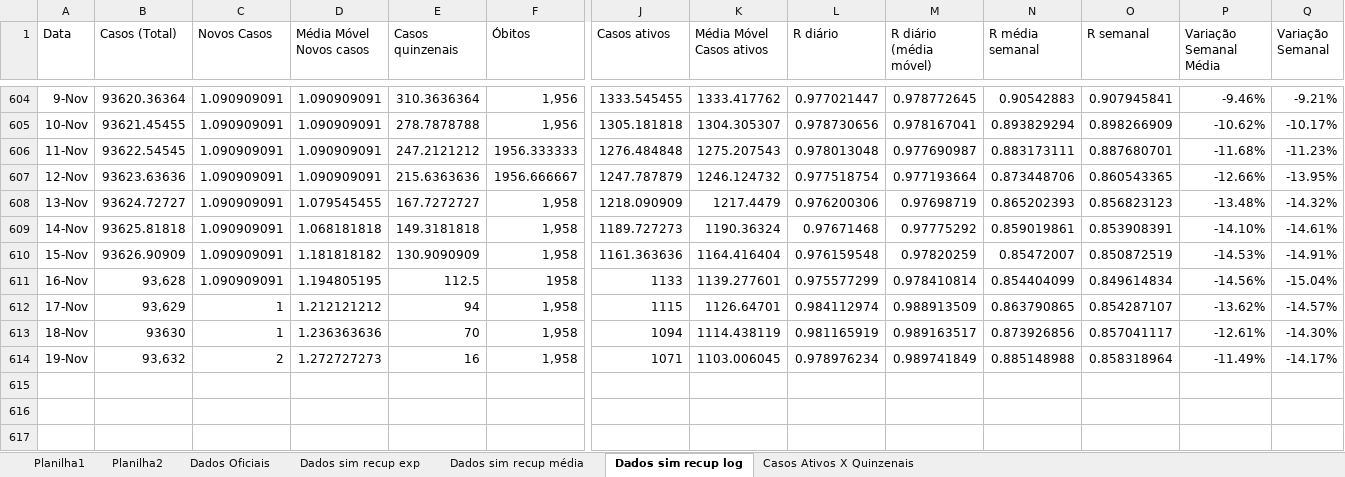
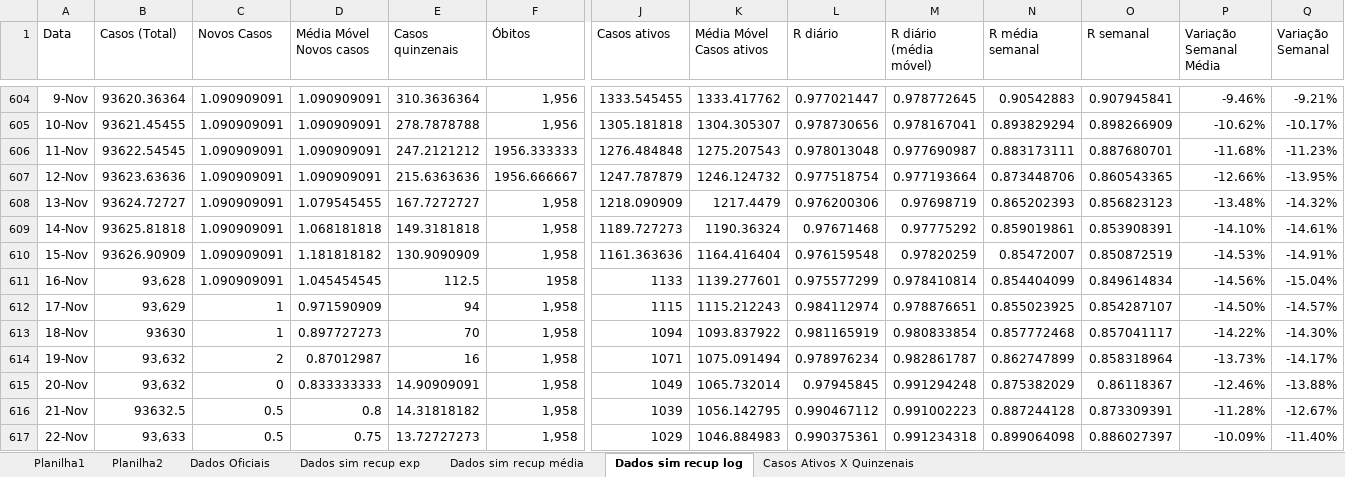
Before and after one commit to celsorosajr/Covid-SJC, an Excel workbook: Covid SJC.xlsx, sheet Dados sim recup log, drawn as a sheet; only a part is shown, gaps mark what is left out; values as stored, in another font and other column widths than the file's, no borders; charts and pictures not drawn; rows hold the shown columns only; the diff names each change by its address in the sheet, - before the commit and + after, or states it on an @@ line.

Commit message:
Update 2021-11-22

```diff
--- a/Covid SJC.xlsx (sheet Dados sim recup log)
+++ b/Covid SJC.xlsx (sheet Dados sim recup log)
-D611 (Média Móvel Novos casos): 1.194805195
+D611 (Média Móvel Novos casos): 1.045454545
-D612 (Média Móvel Novos casos): 1.212121212
+D612 (Média Móvel Novos casos): 0.971590909
-K612 (Média Móvel Casos ativos): 1126.64701
+K612 (Média Móvel Casos ativos): 1115.212243
-M612 (R diário (média móvel)): 0.988913509
+M612 (R diário (média móvel)): 0.978876651
-N612 (R média semanal): 0.863790865
+N612 (R média semanal): 0.855023925
-P612 (Variação Semanal Média): -13.62%
+P612 (Variação Semanal Média): -14.50%
-D613 (Média Móvel Novos casos): 1.236363636
+D613 (Média Móvel Novos casos): 0.897727273
-K613 (Média Móvel Casos ativos): 1114.438119
+K613 (Média Móvel Casos ativos): 1093.837922
-M613 (R diário (média móvel)): 0.989163517
+M613 (R diário (média móvel)): 0.980833854
-N613 (R média semanal): 0.873926856
+N613 (R média semanal): 0.857772468
-P613 (Variação Semanal Média): -12.61%
+P613 (Variação Semanal Média): -14.22%
-D614 (Média Móvel Novos casos): 1.272727273
+D614 (Média Móvel Novos casos): 0.87012987
-K614 (Média Móvel Casos ativos): 1103.006045
+K614 (Média Móvel Casos ativos): 1075.091494
-M614 (R diário (média móvel)): 0.989741849
+M614 (R diário (média móvel)): 0.982861787
-N614 (R média semanal): 0.885148988
+N614 (R média semanal): 0.862747899
-P614 (Variação Semanal Média): -11.49%
+P614 (Variação Semanal Média): -13.73%
+row 615: 20-Nov | 93,632 | 0 | 0.833333333 | 14.90909091 | 1,958 | 1049 | 1065.732014 | 0.97945845 | 0.991294248 | 0.875382029 | 0.86118367 | -12.46% | -13.88%
+row 616: 21-Nov | 93632.5 | 0.5 | 0.8 | 14.31818182 | 1,958 | 1039 | 1056.142795 | 0.990467112 | 0.991002223 | 0.887244128 | 0.873309391 | -11.28% | -12.67%
+row 617: 22-Nov | 93,633 | 0.5 | 0.75 | 13.72727273 | 1,958 | 1029 | 1046.884983 | 0.990375361 | 0.991234318 | 0.899064098 | 0.886027397 | -10.09% | -11.40%
```
Also changed, not shown: charts or pictures.
